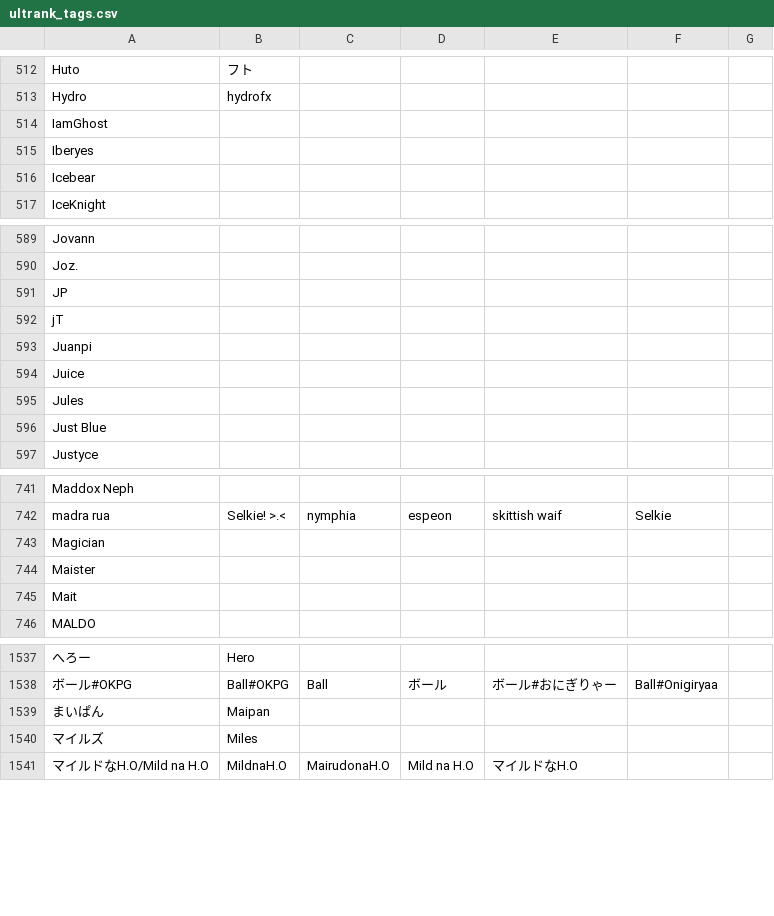
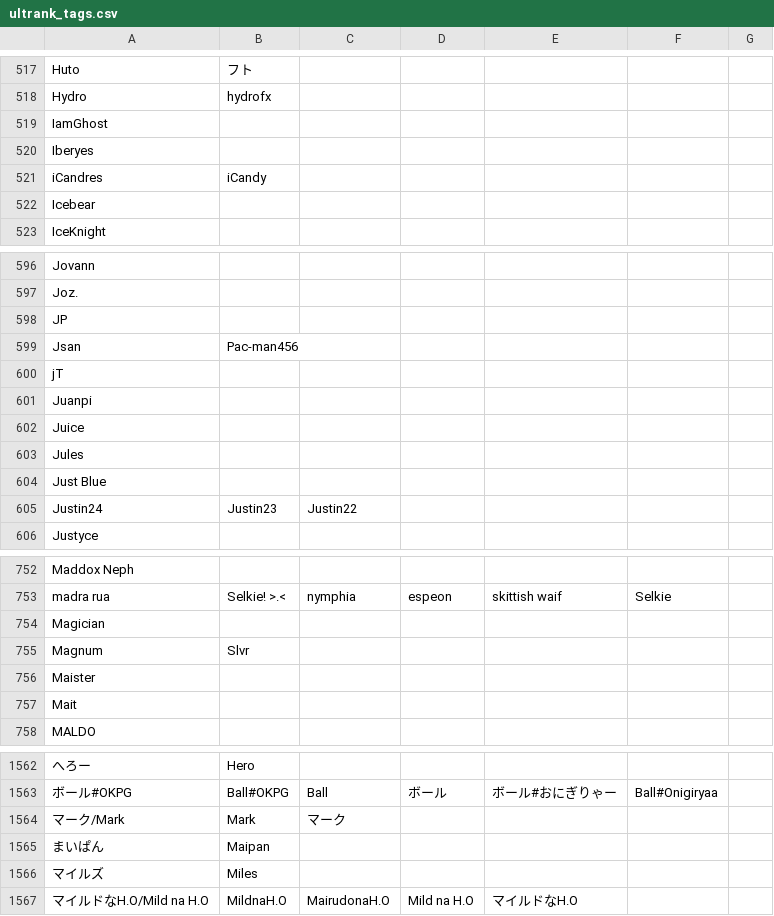
Before and after one commit to kenniky/ultrank-scoring, a CSV file: ultrank_tags.csv, drawn as a sheet; only a part is shown, gaps mark what is left out; the diff covers the shown part only; the diff names each change by its address in the sheet, - before the commit and + after, or states it on an @@ line.

```diff
--- a/ultrank_tags.csv
+++ b/ultrank_tags.csv
+row 521: iCandres | iCandy
+row 599: Jsan | Pac-man456
+row 605: Justin24 | Justin23 | Justin22
+row 755: Magnum | Slvr
+row 1564: マーク/Mark | Mark | マーク
```
Also changed, not shown: 21 added rows and 3 edited cells elsewhere in this file, 1 other file.
